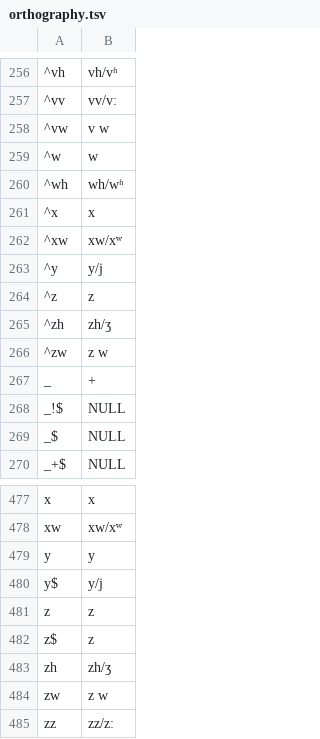
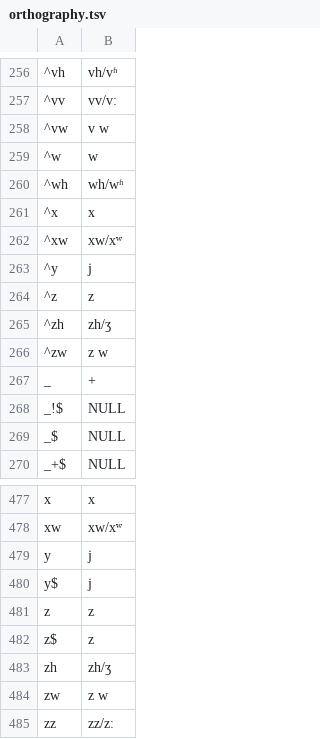
Before and after one commit to lexibank/tls, a TSV file: etc/orthography.tsv, drawn as a sheet; only a part is shown, gaps mark what is left out; the diff names each change by its address in the sheet, - before the commit and + after, or states it on an @@ line.

```diff
--- a/etc/orthography.tsv
+++ b/etc/orthography.tsv
-B263: y/j
+B263: j
-B479: y
+B479: j
-B480: y/j
+B480: j
```
Also changed, not shown: cldf/parameters.csv, 8 other files.
